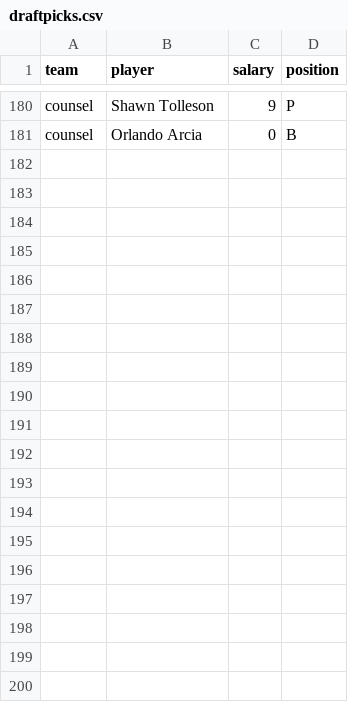
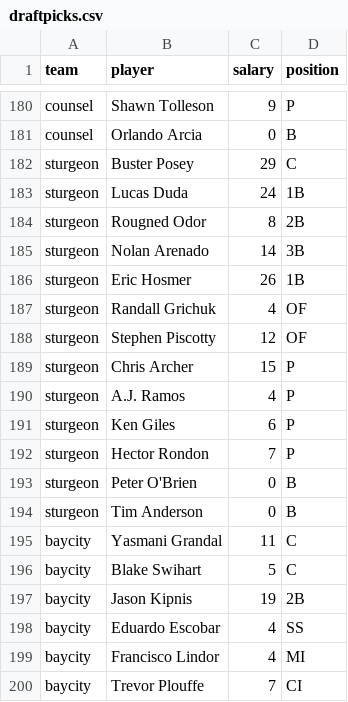
Before and after one commit to seanwllms/fantasy2016, a CSV file: draftpicks.csv, drawn as a sheet; only a part is shown, gaps mark what is left out; the diff covers the shown part only; the diff names each change by its address in the sheet, - before the commit and + after, or states it on an @@ line.

```diff
--- a/draftpicks.csv
+++ b/draftpicks.csv
+row 182: sturgeon | Buster Posey | 29 | C
+row 183: sturgeon | Lucas Duda | 24 | 1B
+row 184: sturgeon | Rougned Odor | 8 | 2B
+row 185: sturgeon | Nolan Arenado | 14 | 3B
+row 186: sturgeon | Eric Hosmer | 26 | 1B
+row 187: sturgeon | Randall Grichuk | 4 | OF
+row 188: sturgeon | Stephen Piscotty | 12 | OF
+row 189: sturgeon | Chris Archer | 15 | P
+row 190: sturgeon | A.J. Ramos | 4 | P
+row 191: sturgeon | Ken Giles | 6 | P
+row 192: sturgeon | Hector Rondon | 7 | P
+row 193: sturgeon | Peter O'Brien | 0 | B
+row 194: sturgeon | Tim Anderson | 0 | B
+row 195: baycity | Yasmani Grandal | 11 | C
+row 196: baycity | Blake Swihart | 5 | C
+row 197: baycity | Jason Kipnis | 19 | 2B
+row 198: baycity | Eduardo Escobar | 4 | SS
+row 199: baycity | Francisco Lindor | 4 | MI
+row 200: baycity | Trevor Plouffe | 7 | CI
```
Also changed, not shown: 29 added rows elsewhere in this file, standings.csv, 6 other files.
